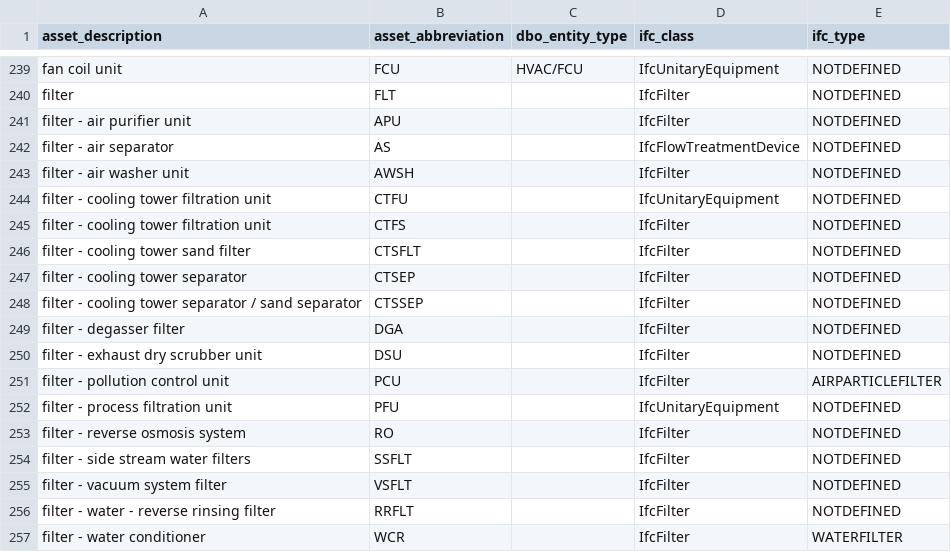
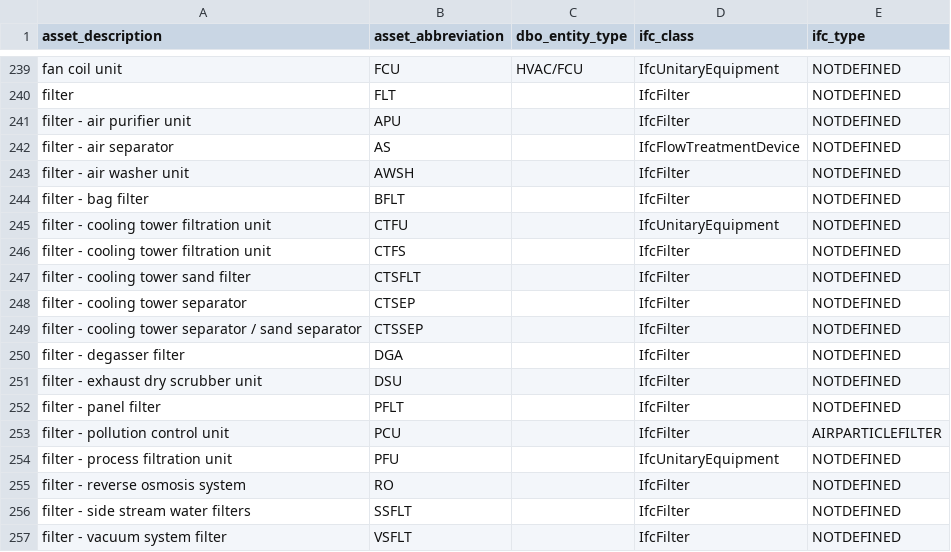
Before and after one commit to theodi/BDNS, a CSV file: BDNS_Abbreviations_Register.csv, drawn as a sheet; only a part is shown, gaps mark what is left out; the shorter side is filled out with more unchanged rows; the diff names each change by its address in the sheet, - before the commit and + after, or states it on an @@ line.

Commit message:
✨ added bag and panel filters: BFLT, PFLT

```diff
--- a/BDNS_Abbreviations_Register.csv
+++ b/BDNS_Abbreviations_Register.csv
+row 244: filter - bag filter | BFLT |  | IfcFilter | NOTDEFINED
+row 252: filter - panel filter | PFLT |  | IfcFilter | NOTDEFINED
```
